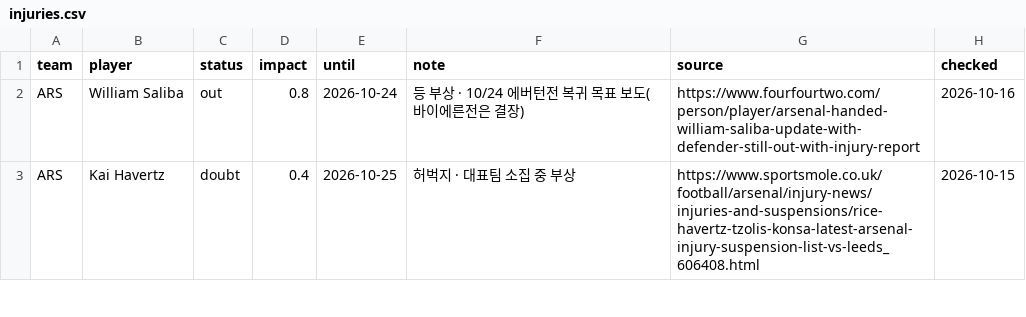
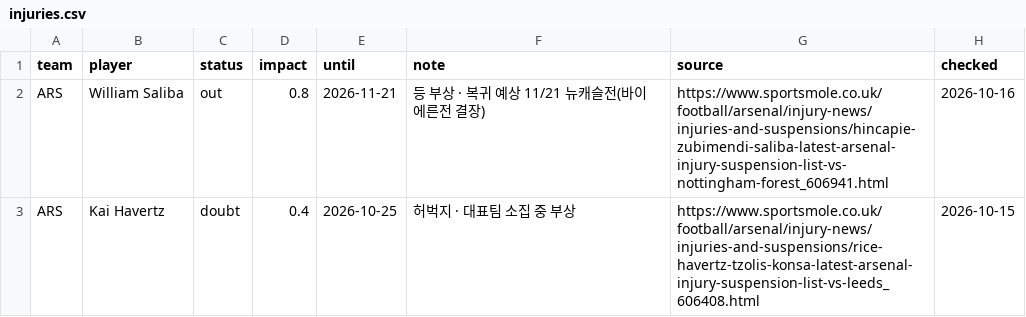
Before and after one commit to ompang222/portfolio, a CSV file: 06_ucl-2026-27/data/injuries.csv, drawn as a sheet; only a part is shown; the diff covers the shown part only.

```diff
--- a/06_ucl-2026-27/data/injuries.csv
+++ b/06_ucl-2026-27/data/injuries.csv
@@ -1,3 +1,3 @@
 team,player,status,impact,until,note,source,checked
-ARS,William Saliba,out,0.8,2026-10-24,등 부상 · 10/24 에버턴전 복귀 목표 보도(바이에른전은 결장),https://www.fourfourtwo.com/person/player/arsenal-handed-william-saliba-update-with-defender-still-out-with-injury-report,2026-10-16
+ARS,William Saliba,out,0.8,2026-11-21,등 부상 · 복귀 예상 11/21 뉴캐슬전(바이에른전 결장),https://www.sportsmole.co.uk/football/arsenal/injury-news/injuries-and-suspensions/hincapie-zubimendi-saliba-latest-arsenal-injury-suspension-list-vs-nottingham-forest_606941.html,2026-10-16
 ARS,Kai Havertz,doubt,0.4,2026-10-25,허벅지 · 대표팀 소집 중 부상,https://www.sportsmole.co.uk/football/arsenal/injury-news/injuries-and-suspensions/rice-havertz-tzolis-konsa-latest-arsenal-injury-suspension-list-vs-leeds_606408.html,2026-10-15
```
Also changed, not shown: 27 edited cells elsewhere in this file.
